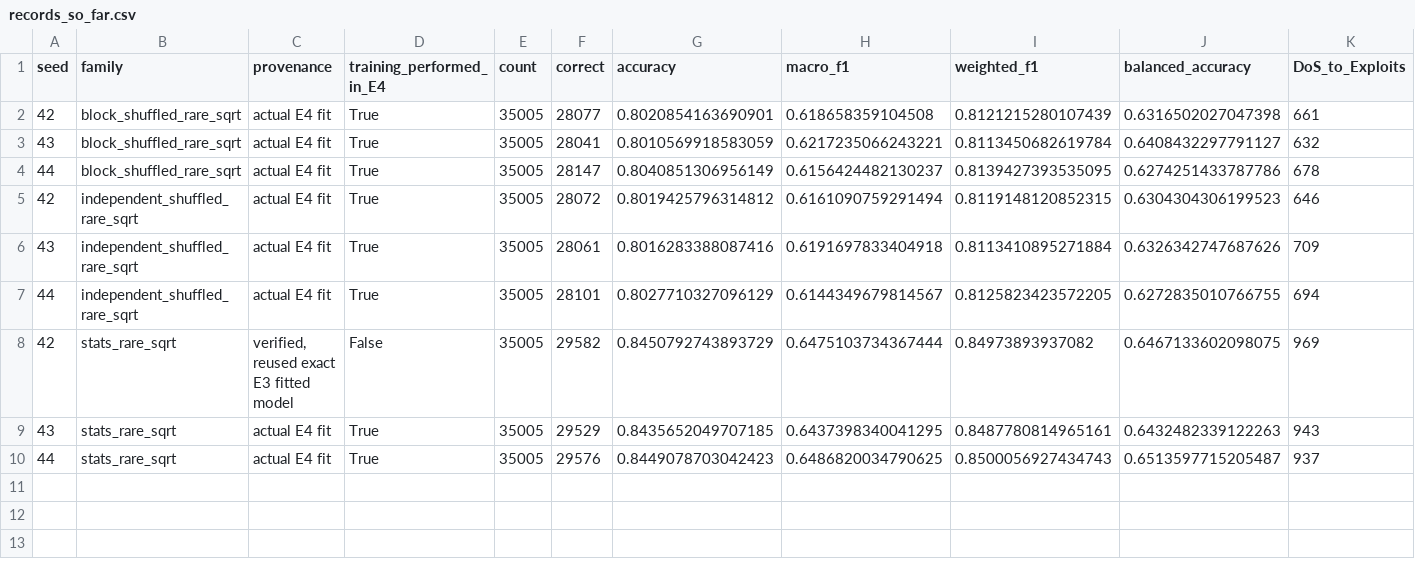
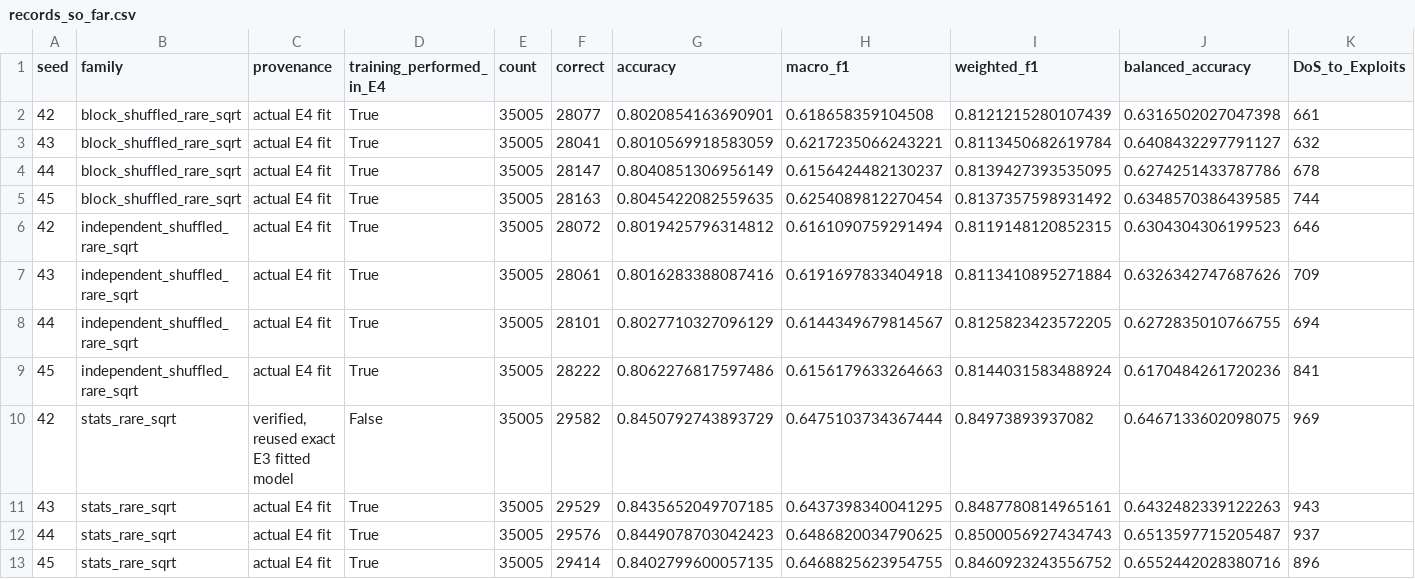
Before and after one commit to itsCodeBakery/rare-attack-spatiotemporal-ids, a CSV file: results/WINDOW-E4-REPL-001/records_so_far.csv, drawn as a sheet; only a part is shown; rows hold the shown columns only; the diff names each change by its address in the sheet, - before the commit and + after, or states it on an @@ line.

Commit message:
results(e4): finished 3 matched methods for seed 45

```diff
--- a/results/WINDOW-E4-REPL-001/records_so_far.csv
+++ b/results/WINDOW-E4-REPL-001/records_so_far.csv
+row 5: 45 | block_shuffled_rare_sqrt | actual E4 fit | True | 35005 | 28163 | 0.8045422082559635 | 0.6254089812270454 | 0.8137357598931492 | 0.6348570386439585 | 744
+row 9: 45 | independent_shuffled_rare_sqrt | actual E4 fit | True | 35005 | 28222 | 0.8062276817597486 | 0.6156179633264663 | 0.8144031583488924 | 0.6170484261720236 | 841
+row 13: 45 | stats_rare_sqrt | actual E4 fit | True | 35005 | 29414 | 0.8402799600057135 | 0.6468825623954755 | 0.8460923243556752 | 0.6552442028380716 | 896
```
Also changed, not shown: 1 other file.
